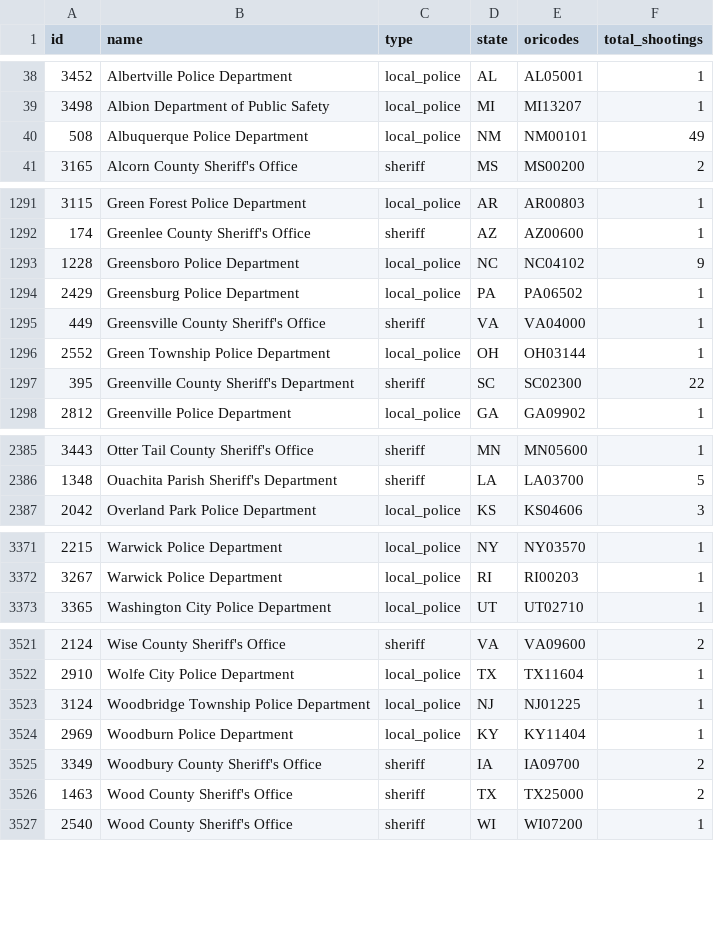
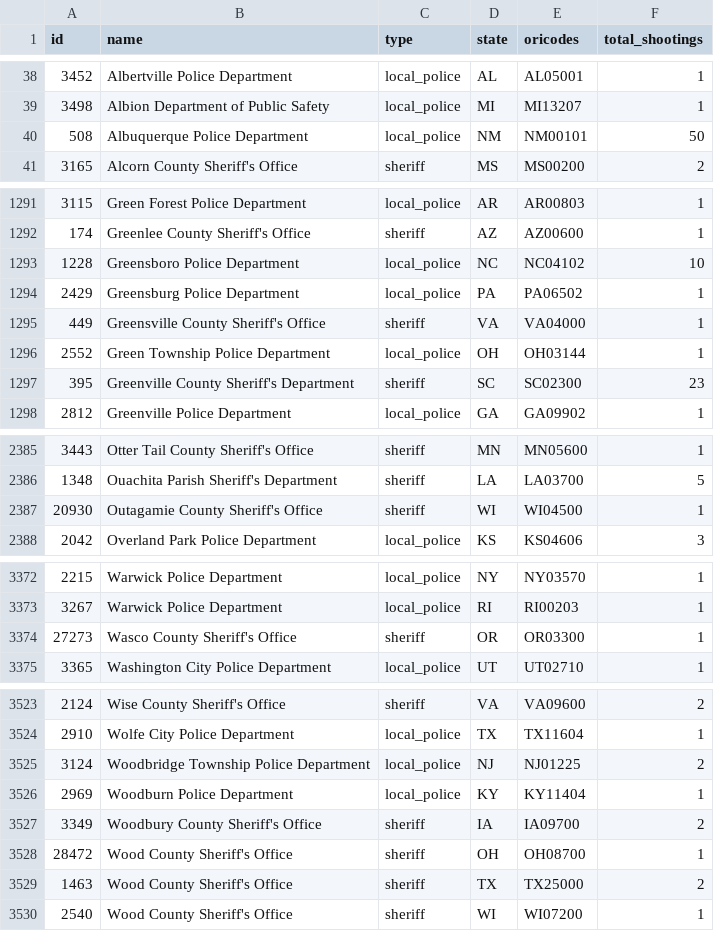
Before and after one commit to parmsam/wapoposh, a CSV file: data-raw/fatal-police-shootings-agencies_v2.csv, drawn as a sheet; only a part is shown, gaps mark what is left out; the diff covers the shown part only.

```diff
--- a/data-raw/fatal-police-shootings-agencies_v2.csv
+++ b/data-raw/fatal-police-shootings-agencies_v2.csv
@@ -39,3 +39,3 @@
 "3498","Albion Department of Public Safety","local_police","MI","MI13207","1"
-"508","Albuquerque Police Department","local_police","NM","NM00101","49"
+"508","Albuquerque Police Department","local_police","NM","NM00101","50"
 "3165","Alcorn County Sheriff's Office","sheriff","MS","MS00200","2"
@@ -1292,3 +1292,3 @@
 "174","Greenlee County Sheriff's Office","sheriff","AZ","AZ00600","1"
-"1228","Greensboro Police Department","local_police","NC","NC04102","9"
+"1228","Greensboro Police Department","local_police","NC","NC04102","10"
 "2429","Greensburg Police Department","local_police","PA","PA06502","1"
@@ -1296,3 +1296,3 @@
 "2552","Green Township Police Department","local_police","OH","OH03144","1"
-"395","Greenville County Sheriff's Department","sheriff","SC","SC02300","22"
+"395","Greenville County Sheriff's Department","sheriff","SC","SC02300","23"
 "2812","Greenville Police Department","local_police","GA","GA09902","1"
@@ -2386,2 +2386,3 @@
 "1348","Ouachita Parish Sheriff's Department","sheriff","LA","LA03700","5"
+"20930","Outagamie County Sheriff's Office","sheriff","WI","WI04500","1"
 "2042","Overland Park Police Department","local_police","KS","KS04606","3"
@@ -3372,2 +3373,3 @@
 "3267","Warwick Police Department","local_police","RI","RI00203","1"
+"27273","Wasco County Sheriff's Office","sheriff","OR","OR03300","1"
 "3365","Washington City Police Department","local_police","UT","UT02710","1"
@@ -3522,5 +3524,6 @@
 "2910","Wolfe City Police Department","local_police","TX","TX11604","1"
-"3124","Woodbridge Township Police Department","local_police","NJ","NJ01225","1"
+"3124","Woodbridge Township Police Department","local_police","NJ","NJ01225","2"
 "2969","Woodburn Police Department","local_police","KY","KY11404","1"
 "3349","Woodbury County Sheriff's Office","sheriff","IA","IA09700","2"
+"28472","Wood County Sheriff's Office","sheriff","OH","OH08700","1"
 "1463","Wood County Sheriff's Office","sheriff","TX","TX25000","2"
```
Also changed, not shown: 35 edited cells elsewhere in this file, 3 other files.
